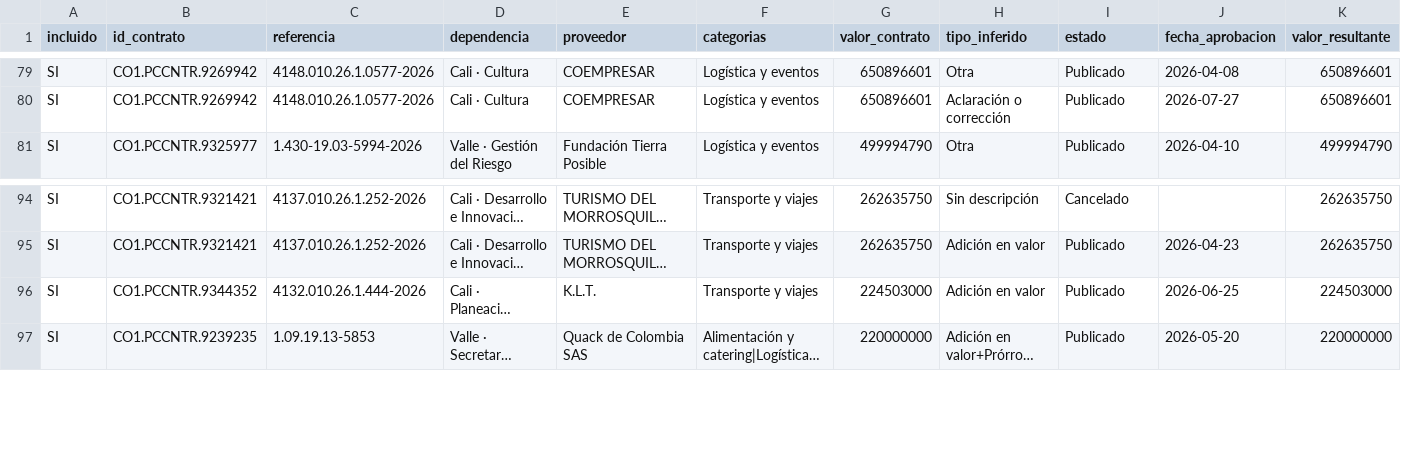
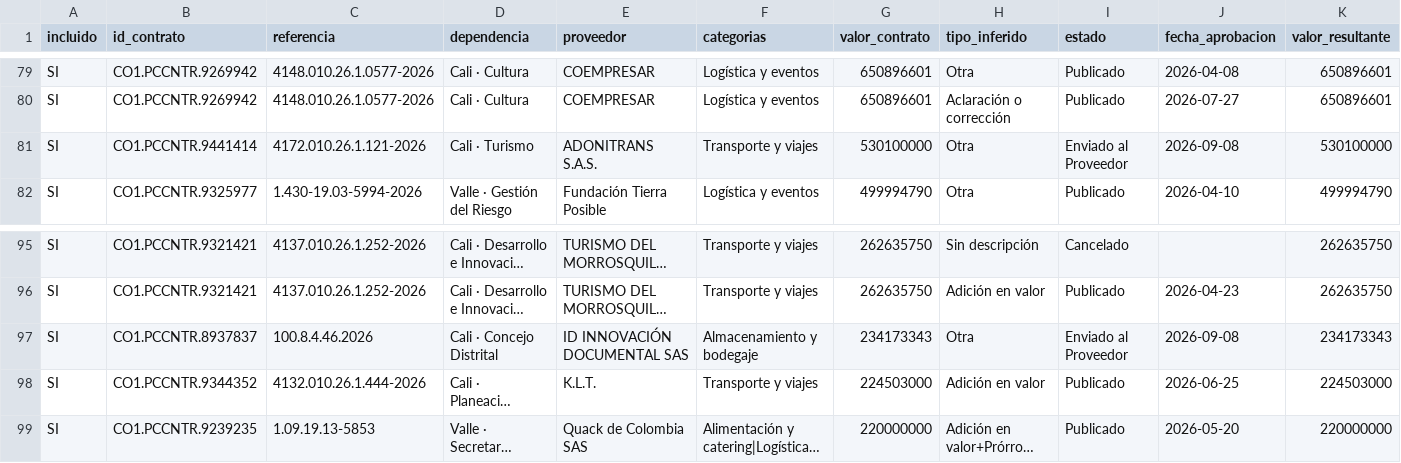
Before and after one commit to jlzmontenegro/contratacion-logistica-cali-valle, a CSV file: datos/02_modificaciones_detalle.csv, drawn as a sheet; only a part is shown, gaps mark what is left out; long unchanged cells end in …; rows hold the shown columns only; the diff names each change by its address in the sheet, - before the commit and + after, or states it on an @@ line.

```diff
--- a/datos/02_modificaciones_detalle.csv
+++ b/datos/02_modificaciones_detalle.csv
+row 81: SI | CO1.PCCNTR.9441414 | 4172.010.26.1.121-2026 | Cali · Turismo | ADONITRANS S.A.S. | Transporte y viajes | 530100000 | Otra | Enviado al Proveedor | 2026-09-08 | 530100000
+row 97: SI | CO1.PCCNTR.8937837 | 100.8.4.46.2026 | Cali · Concejo Distrital | ID INNOVACIÓN DOCUMENTAL SAS | Almacenamiento y bodegaje | 234173343 | Otra | Enviado al Proveedor | 2026-09-08 | 234173343
```
Also changed, not shown: datos/01_contratos_logistica.csv, 6 other files.
